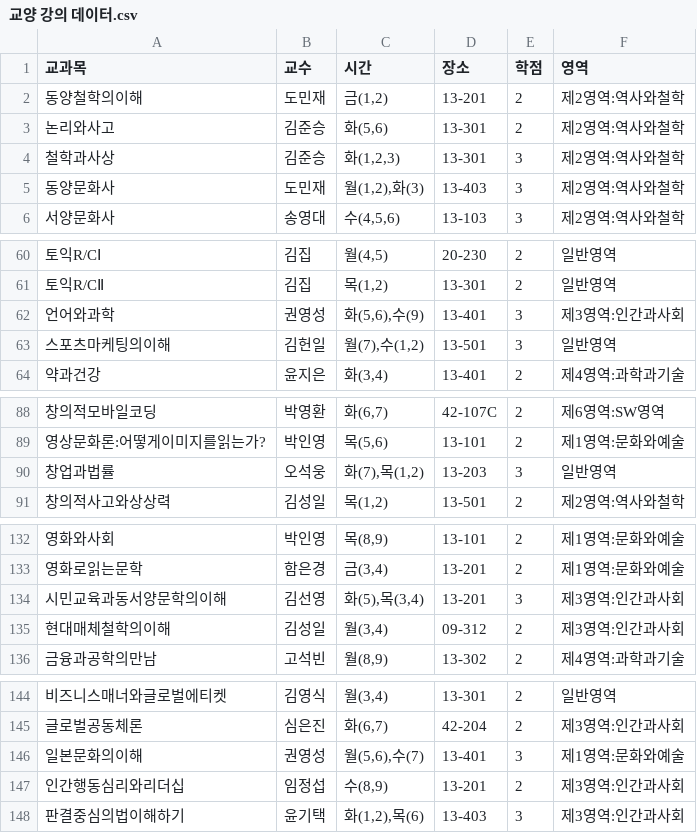
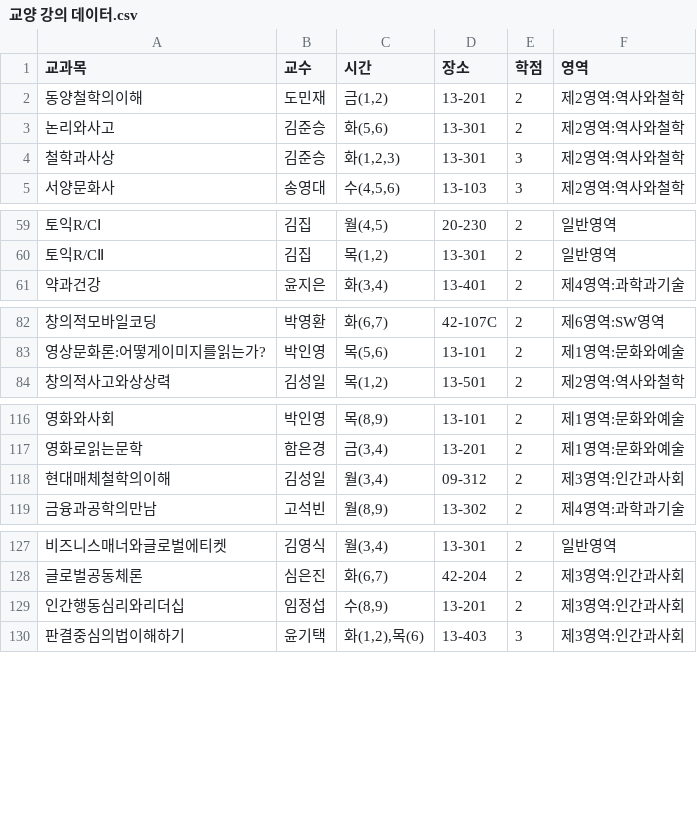
Before and after one commit to jiwoo-hongb/JavaProject_Final, a CSV file: csv/교양 강의 데이터.csv, drawn as a sheet; only a part is shown, gaps mark what is left out; the diff covers the shown part only; the diff names each change by its address in the sheet, - before the commit and + after, or states it on an @@ line.

```diff
--- a/csv/교양 강의 데이터.csv
+++ b/csv/교양 강의 데이터.csv
-row 5: 동양문화사 | 도민재 | 월(1,2),화(3) | 13-403 | 3 | 제2영역:역사와철학
-row 62: 언어와과학 | 권영성 | 화(5,6),수(9) | 13-401 | 3 | 제3영역:인간과사회
-row 63: 스포츠마케팅의이해 | 김헌일 | 월(7),수(1,2) | 13-501 | 3 | 일반영역
-row 90: 창업과법률 | 오석웅 | 화(7),목(1,2) | 13-203 | 3 | 일반영역
-row 134: 시민교육과동서양문학의이해 | 김선영 | 화(5),목(3,4) | 13-201 | 3 | 제3영역:인간과사회
-row 146: 일본문화의이해 | 권영성 | 월(5,6),수(7) | 13-401 | 3 | 제1영역:문화와예술
```
Also changed, not shown: 12 removed rows elsewhere in this file, 15 other files.
